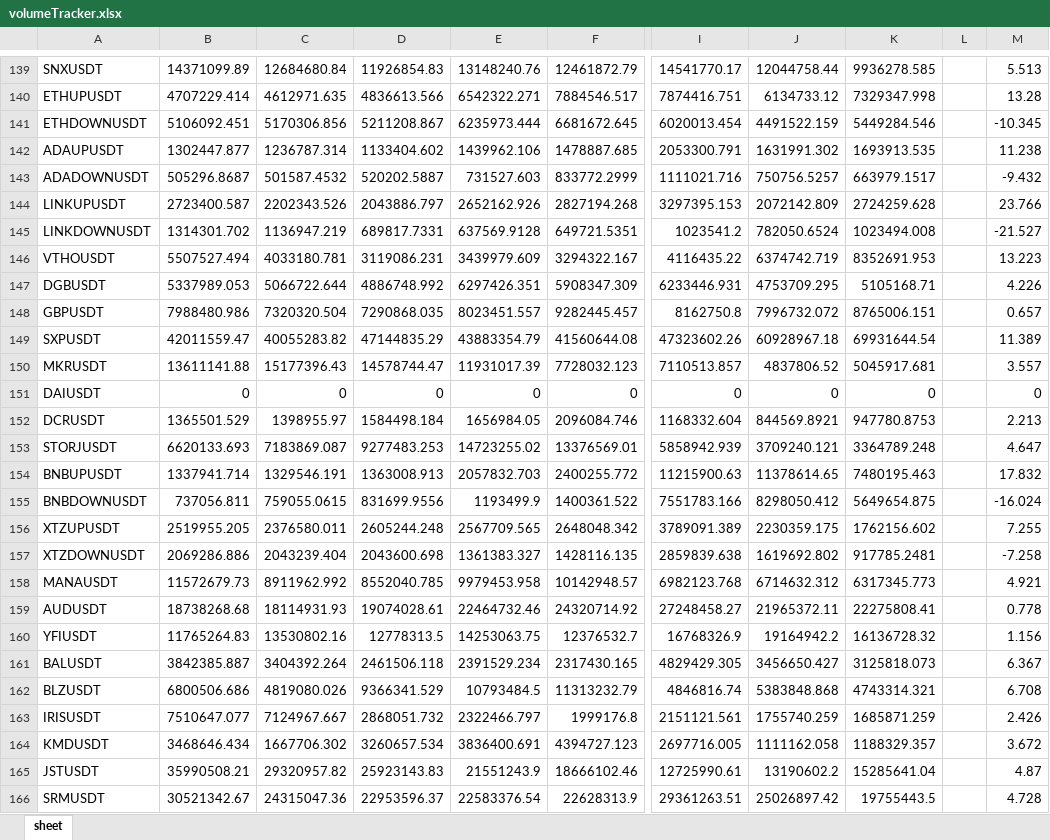
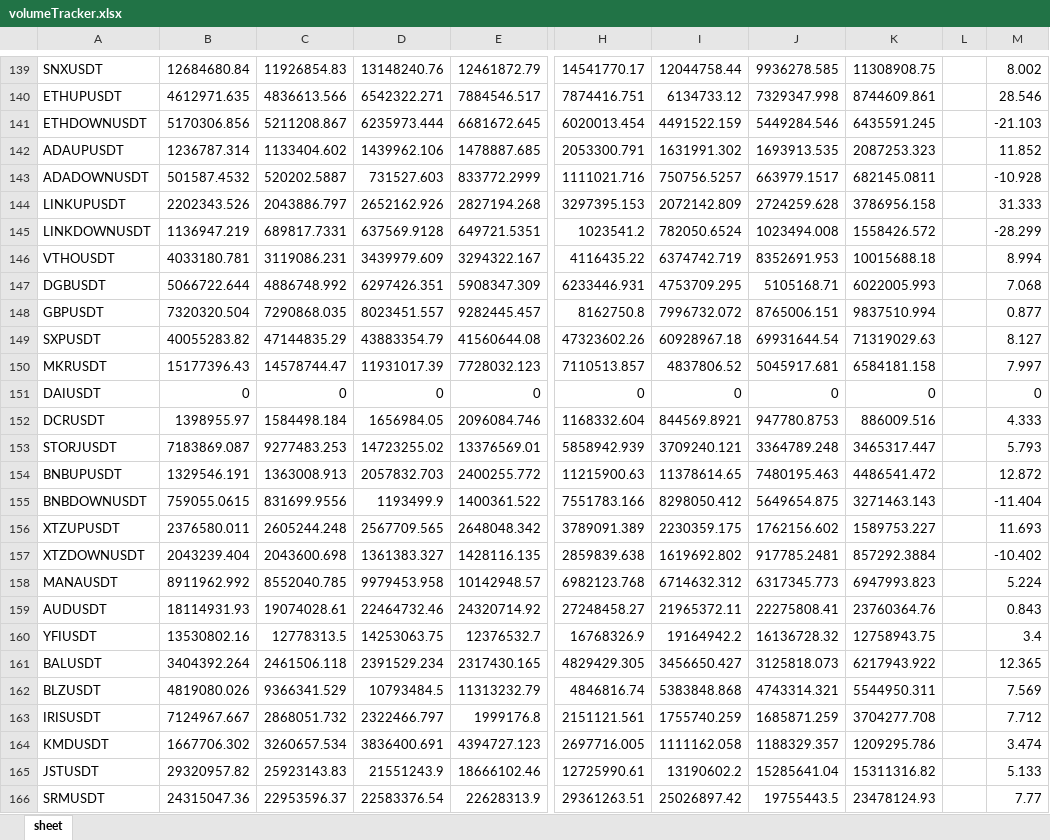
Before and after one commit to BooogdaaaN/VolTracker, an Excel workbook: volumeTracker.xlsx, sheet sheet, drawn as a sheet; only a part is shown, gaps mark what is left out; values as stored, in another font and other column widths than the file's, no cell formats; removed rows and columns are numbered as before the commit, all else as after; the diff covers the shown part only; the diff names each change by its address in the sheet, - before the commit and + after, or states it on an @@ line.

```diff
--- a/volumeTracker.xlsx (sheet sheet)
+++ b/volumeTracker.xlsx (sheet sheet)
-column B, rows 139-166: 14371099.89 | 4707229.414 | 5106092.451 | 1302447.877 | 505296.8687 | 2723400.587 | 1314301.702 | 5507527.494 | 5337989.053 | 7988480.986 | 42011559.47 | 13611141.88 | 0 | 1365501.529 | 6620133.693 | 1337941.714 | 737056.811 | 2519955.205 | 2069286.886 | 11572679.73 | 18738268.68 | 11765264.83 | 3842385.887 | 6800506.686 | 7510647.077 | 3468646.434 | 35990508.21 | 30521342.67
+column K, rows 139-166: 11308908.75 | 8744609.861 | 6435591.245 | 2087253.323 | 682145.0811 | 3786956.158 | 1558426.572 | 10015688.18 | 6022005.993 | 9837510.994 | 71319029.63 | 6584181.158 | 0 | 886009.516 | 3465317.447 | 4486541.472 | 3271463.143 | 1589753.227 | 857292.3884 | 6947993.823 | 23760364.76 | 12758943.75 | 6217943.922 | 5544950.311 | 3704277.708 | 1209295.786 | 15311316.82 | 23478124.93
-M139: 5.513
+M139: 8.002
-M140: 13.28
+M140: 28.546
-M141: -10.345
+M141: -21.103
-M142: 11.238
+M142: 11.852
-M143: -9.432
+M143: -10.928
-M144: 23.766
+M144: 31.333
-M145: -21.527
+M145: -28.299
-M146: 13.223
+M146: 8.994
-M147: 4.226
+M147: 7.068
-M148: 0.657
+M148: 0.877
-M149: 11.389
+M149: 8.127
-M150: 3.557
+M150: 7.997
-M152: 2.213
+M152: 4.333
-M153: 4.647
+M153: 5.793
-M154: 17.832
+M154: 12.872
-M155: -16.024
+M155: -11.404
-M156: 7.255
+M156: 11.693
-M157: -7.258
+M157: -10.402
-M158: 4.921
+M158: 5.224
-M159: 0.778
+M159: 0.843
-M160: 1.156
+M160: 3.4
-M161: 6.367
+M161: 12.365
-M162: 6.708
+M162: 7.569
-M163: 2.426
+M163: 7.712
-M164: 3.672
+M164: 3.474
-M165: 4.87
+M165: 5.133
-M166: 4.728
+M166: 7.77
```
Also changed, not shown: 280 edited cells elsewhere in this sheet, cell formats, Macros.xlsm, 1 other file.
